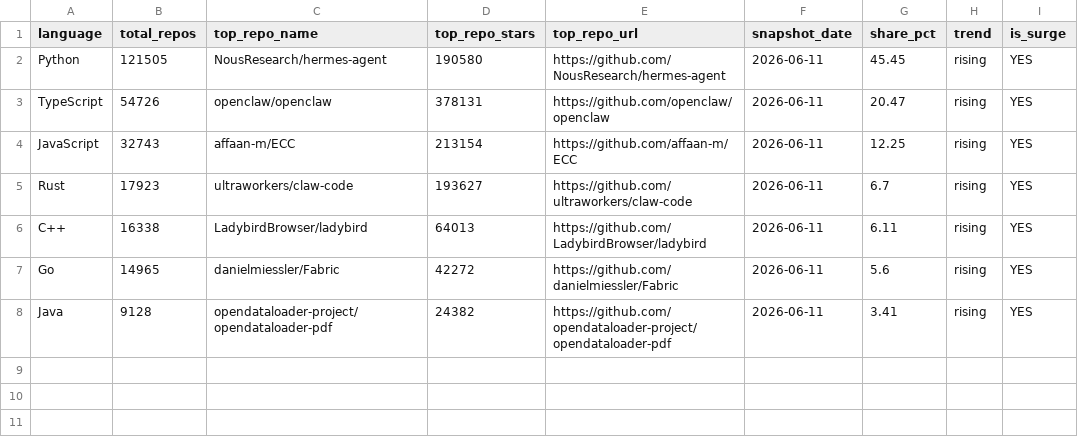
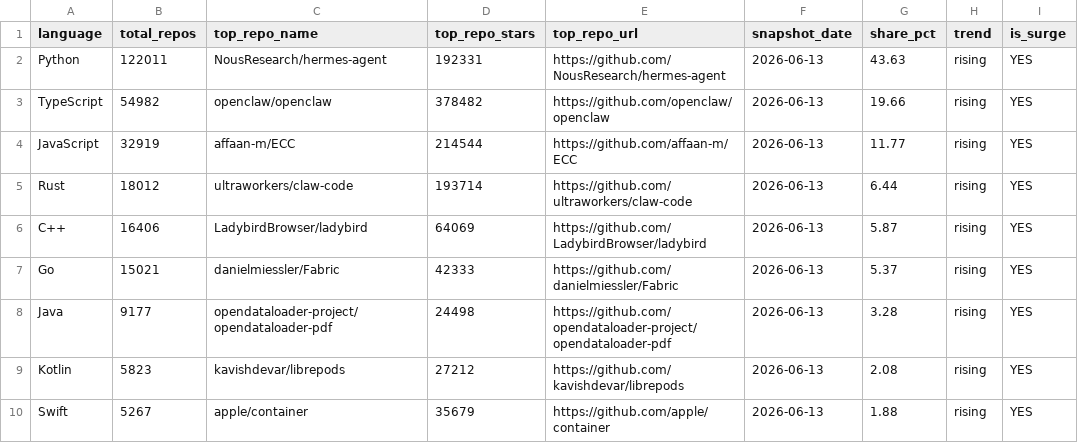
Before and after one commit to GhalaAlsulami/github-trends-observatory, a CSV file: data/analysis.csv, drawn as a sheet.

```diff
--- a/data/analysis.csv
+++ b/data/analysis.csv
@@ -1,8 +1,10 @@
 language,total_repos,top_repo_name,top_repo_stars,top_repo_url,snapshot_date,share_pct,trend,is_surge
-Python,121505,NousResearch/hermes-agent,190580,https://github.com/NousResearch/hermes-agent,2026-06-11,45.45,rising,YES
-TypeScript,54726,openclaw/openclaw,378131,https://github.com/openclaw/openclaw,2026-06-11,20.47,rising,YES
-JavaScript,32743,affaan-m/ECC,213154,https://github.com/affaan-m/ECC,2026-06-11,12.25,rising,YES
-Rust,17923,ultraworkers/claw-code,193627,https://github.com/ultraworkers/claw-code,2026-06-11,6.7,rising,YES
-C++,16338,LadybirdBrowser/ladybird,64013,https://github.com/LadybirdBrowser/ladybird,2026-06-11,6.11,rising,YES
-Go,14965,danielmiessler/Fabric,42272,https://github.com/danielmiessler/Fabric,2026-06-11,5.6,rising,YES
-Java,9128,opendataloader-project/opendataloader-pdf,24382,https://github.com/opendataloader-project/opendataloader-pdf,2026-06-11,3.41,rising,YES
+Python,122011,NousResearch/hermes-agent,192331,https://github.com/NousResearch/hermes-agent,2026-06-13,43.63,rising,YES
+TypeScript,54982,openclaw/openclaw,378482,https://github.com/openclaw/openclaw,2026-06-13,19.66,rising,YES
+JavaScript,32919,affaan-m/ECC,214544,https://github.com/affaan-m/ECC,2026-06-13,11.77,rising,YES
+Rust,18012,ultraworkers/claw-code,193714,https://github.com/ultraworkers/claw-code,2026-06-13,6.44,rising,YES
+C++,16406,LadybirdBrowser/ladybird,64069,https://github.com/LadybirdBrowser/ladybird,2026-06-13,5.87,rising,YES
+Go,15021,danielmiessler/Fabric,42333,https://github.com/danielmiessler/Fabric,2026-06-13,5.37,rising,YES
+Java,9177,opendataloader-project/opendataloader-pdf,24498,https://github.com/opendataloader-project/opendataloader-pdf,2026-06-13,3.28,rising,YES
+Kotlin,5823,kavishdevar/librepods,27212,https://github.com/kavishdevar/librepods,2026-06-13,2.08,rising,YES
+Swift,5267,apple/container,35679,https://github.com/apple/container,2026-06-13,1.88,rising,YES
```
Also changed, not shown: data/snapshots.csv.
